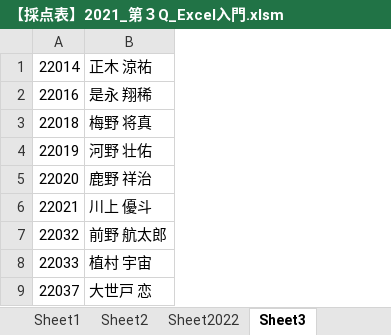
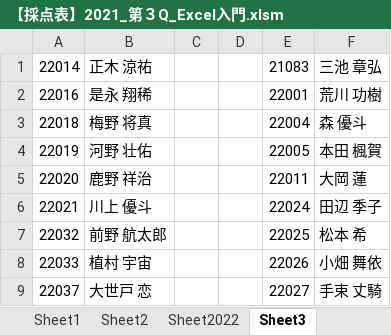
Before and after one commit to yuedackg/ExcelSpreadsheet2022, an Excel workbook: 【採点表】2021_第３Q_Excel入門.xlsm, sheet Sheet3, drawn as a sheet; only a part is shown; values as stored, in another font and other column widths than the file's, no borders; the diff names each change by its address in the sheet, - before the commit and + after, or states it on an @@ line.

```diff
--- a/【採点表】2021_第３Q_Excel入門.xlsm (sheet Sheet3)
+++ b/【採点表】2021_第３Q_Excel入門.xlsm (sheet Sheet3)
+column C, empty
+column D, empty
+column E, rows 1-9: 21083 | 22001 | 22004 | 22005 | 22011 | 22024 | 22025 | 22026 | 22027
+column F, rows 1-9: 三池 章弘 | 荒川 功樹 | 森 優斗 | 本田 楓賀 | 大岡 蓮 | 田辺 季子 | 松本 希 | 小畑 舞依 | 手束 丈騎
```
Also changed, not shown: sheet Sheet2022, sheet Sheet2.
